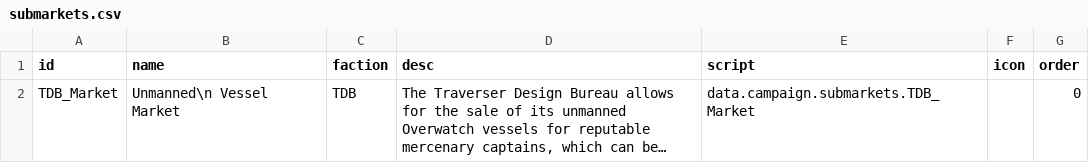
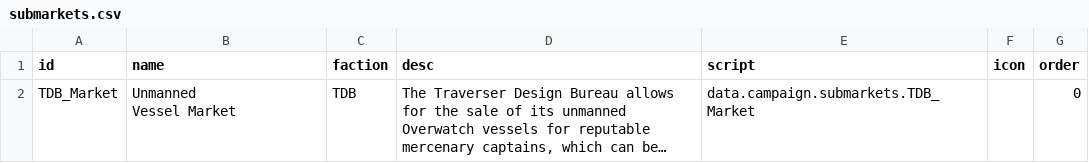
Before and after one commit to Iriscoral/TraverserDesignBureau, a CSV file: data/campaign/submarkets.csv, drawn as a sheet; long unchanged cells end in …; ↵ is a line break in a cell; the diff names each change by its address in the sheet, - before the commit and + after, or states it on an @@ line.

```diff
--- a/data/campaign/submarkets.csv
+++ b/data/campaign/submarkets.csv
-B2 (name): Unmanned\n Vessel Market
+B2 (name): Unmanned ↵ Vessel Market
```
Also changed, not shown: data/strings/descriptions.csv, data/weapons/weapon_data.csv.
